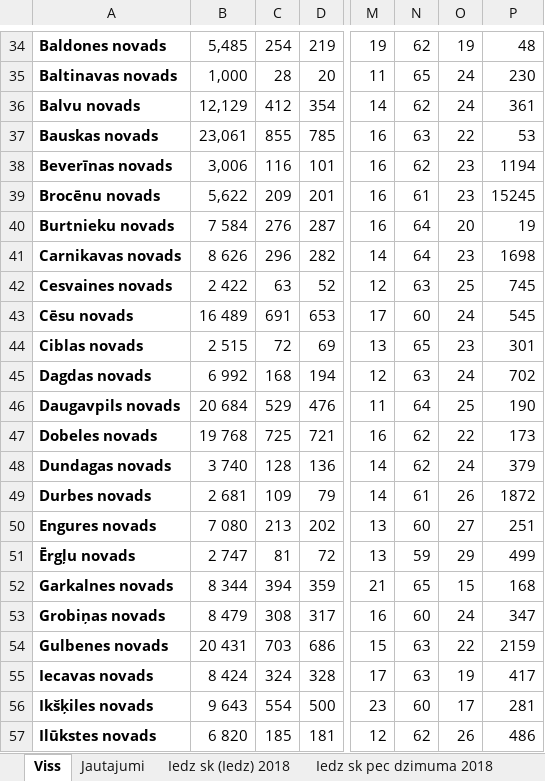
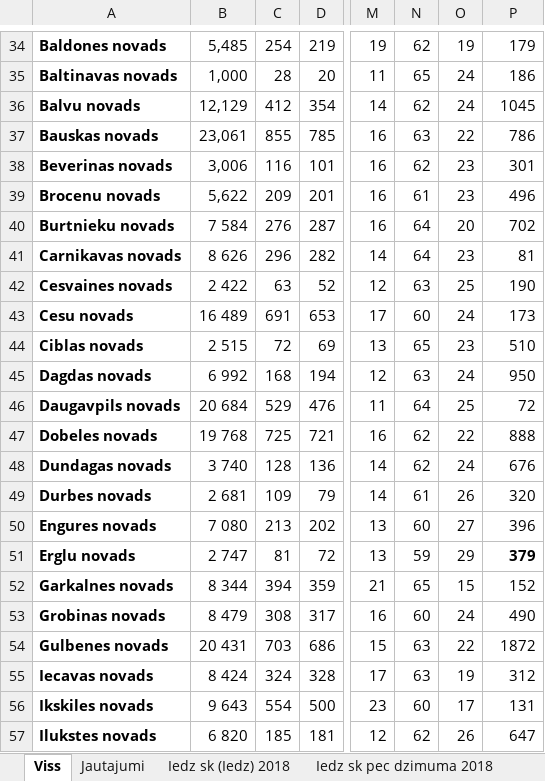
Before and after one commit to RT1O/Hackaton2019, an Excel workbook: Dati/Infodati.xlsx, sheet Viss, drawn as a sheet; only a part is shown, gaps mark what is left out; values as stored, in another font and other column widths than the file's, no borders; the diff covers the shown part only; the diff names each change by its address in the sheet, - before the commit and + after, or states it on an @@ line.

Commit message:
Izveidoju jautajumus Daugavpilij un Liepajai, ka ari izlaboju kludu novadu platiba

```diff
--- a/Dati/Infodati.xlsx (sheet Viss)
+++ b/Dati/Infodati.xlsx (sheet Viss)
-P34: 48
+P34: 179
-P35: 230
+P35: 186
-P36: 361
+P36: 1045
-P37: 53
+P37: 786
-A38: Beverīnas novads
+A38: Beverinas novads
-P38: 1194
+P38: 301
-A39: Brocēnu novads
+A39: Brocenu novads
-P39: 15245
+P39: 496
-P40: 19
+P40: 702
-P41: 1698
+P41: 81
-P42: 745
+P42: 190
-A43: Cēsu novads
+A43: Cesu novads
-P43: 545
+P43: 173
-P44: 301
+P44: 510
-P45: 702
+P45: 950
-P46: 190
+P46: 72
-P47: 173
+P47: 888
-P48: 379
+P48: 676
-P49: 1872
+P49: 320
-P50: 251
+P50: 396
-A51: Ērgļu novads
+A51: Erglu novads
-P51: 499
+P51: 379
-P51 bold: off
+P51 bold: on
-P52: 168
+P52: 152
-A53: Grobiņas novads
+A53: Grobinas novads
-P53: 347
+P53: 490
-P54: 2159
+P54: 1872
-P55: 417
+P55: 312
-A56: Ikšķiles novads
+A56: Ikskiles novads
-P56: 281
+P56: 131
-A57: Ilūkstes novads
+A57: Ilukstes novads
-P57: 486
+P57: 647
```
Also changed, not shown: 175 edited cells elsewhere in this sheet, sheet Jautajumi, 2 other files.
